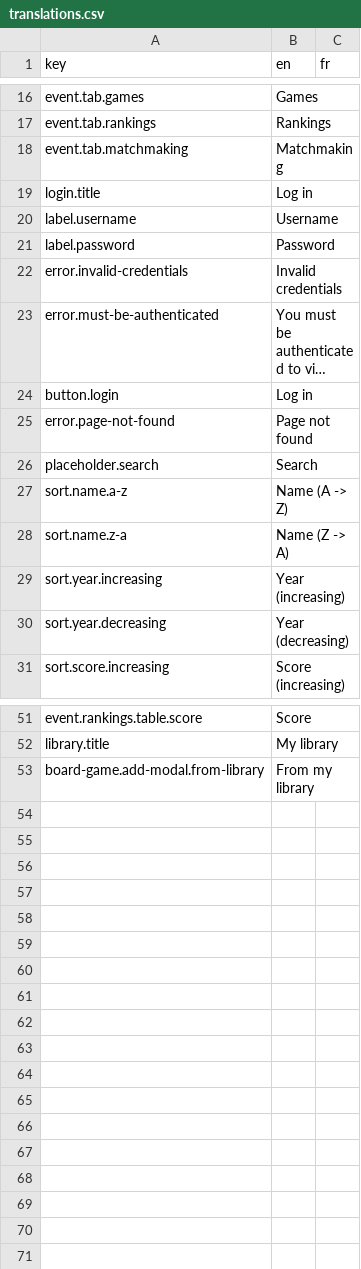
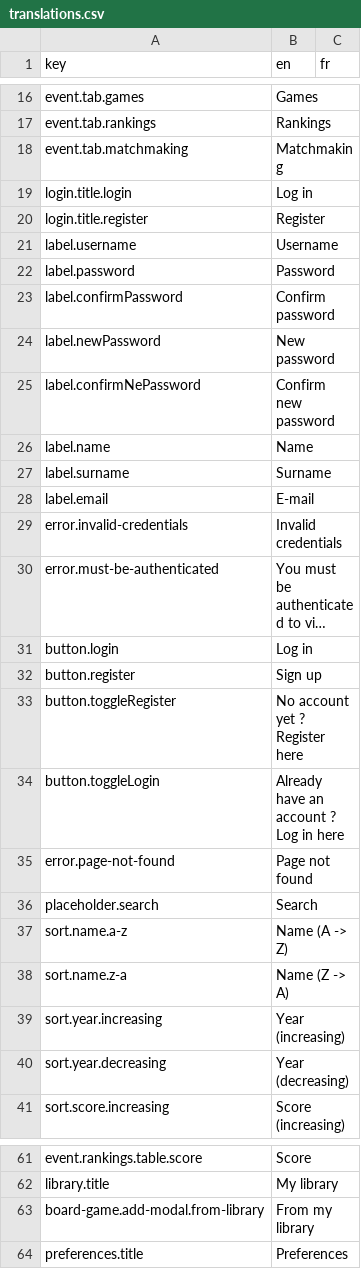
Before and after one commit to BGWE/BoardgameWE-UI, a CSV file: boardgame-ui/src/locales/translations.csv, drawn as a sheet; only a part is shown, gaps mark what is left out; long unchanged cells end in …; the diff names each change by its address in the sheet, - before the commit and + after, or states it on an @@ line.

Commit message:
Login page is now functional - some feedback to user still missing Moved Preferences page to /pages

```diff
--- a/boardgame-ui/src/locales/translations.csv
+++ b/boardgame-ui/src/locales/translations.csv
-A19 (key): login.title
+A19 (key): login.title.login
+row 20: login.title.register | Register
+row 23: label.confirmPassword | Confirm password
+row 24: label.newPassword | New password
+row 25: label.confirmNePassword | Confirm new password
+row 26: label.name | Name
+row 27: label.surname | Surname
+row 28: label.email | E-mail
+row 32: button.register | Sign up
+row 33: button.toggleRegister | No account yet ? Register here
+row 34: button.toggleLogin | Already have an account ? Log in here
+row 64: preferences.title | Preferences
```
Also changed, not shown: 4 other files.
